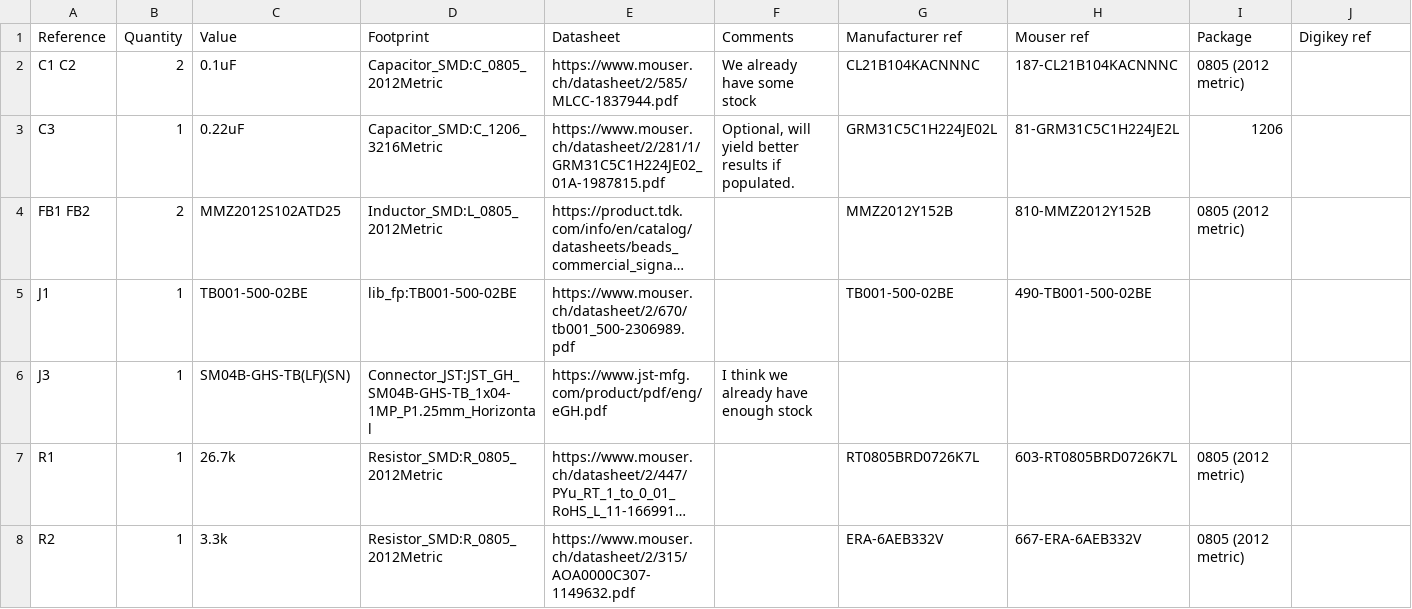
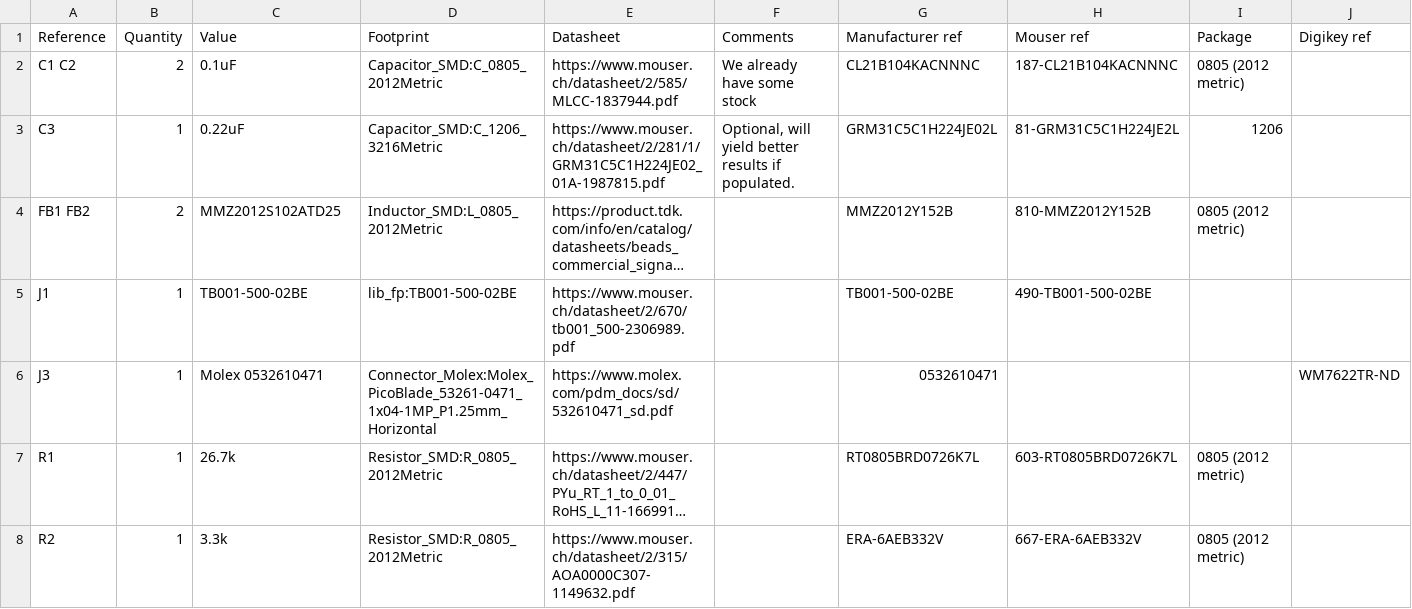
Before and after one commit to EPFLXplore/ERC_AV_HW, a CSV file: breakout_modules/ADS1113/ADS1113.csv, drawn as a sheet; only a part is shown; long unchanged cells end in …; the diff names each change by its address in the sheet, - before the commit and + after, or states it on an @@ line.

```diff
--- a/breakout_modules/ADS1113/ADS1113.csv
+++ b/breakout_modules/ADS1113/ADS1113.csv
-C6 (Value): SM04B-GHS-TB(LF)(SN)
+C6 (Value): Molex 0532610471
-D6 (Footprint): Connector_JST:JST_GH_SM04B-GHS-TB_1x04-1MP_P1.25mm_Horizontal
+D6 (Footprint): Connector_Molex:Molex_PicoBlade_53261-0471_1x04-1MP_P1.25mm_Horizontal
-E6 (Datasheet): https://www.jst-mfg.com/product/pdf/eng/eGH.pdf
+E6 (Datasheet): https://www.molex.com/pdm_docs/sd/532610471_sd.pdf
-F6 (Comments): I think we already have enough stock
+F6 (Comments): (empty)
-G6 (Manufacturer ref): (empty)
+G6 (Manufacturer ref): 0532610471
-J6 (Digikey ref): (empty)
+J6 (Digikey ref): WM7622TR-ND
```
Also changed, not shown: breakout_modules/ISOLATED_LED_SWITCH/LED_SWITCH.csv, breakout_modules/ISOLATED_PWM/ISOLATED_PWM.csv, 1 other file.
